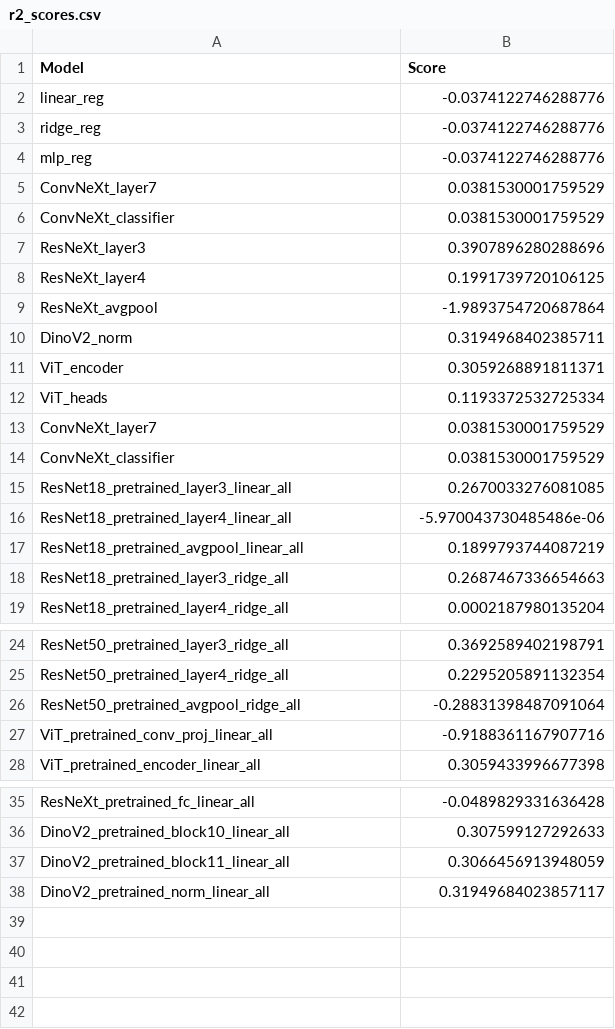
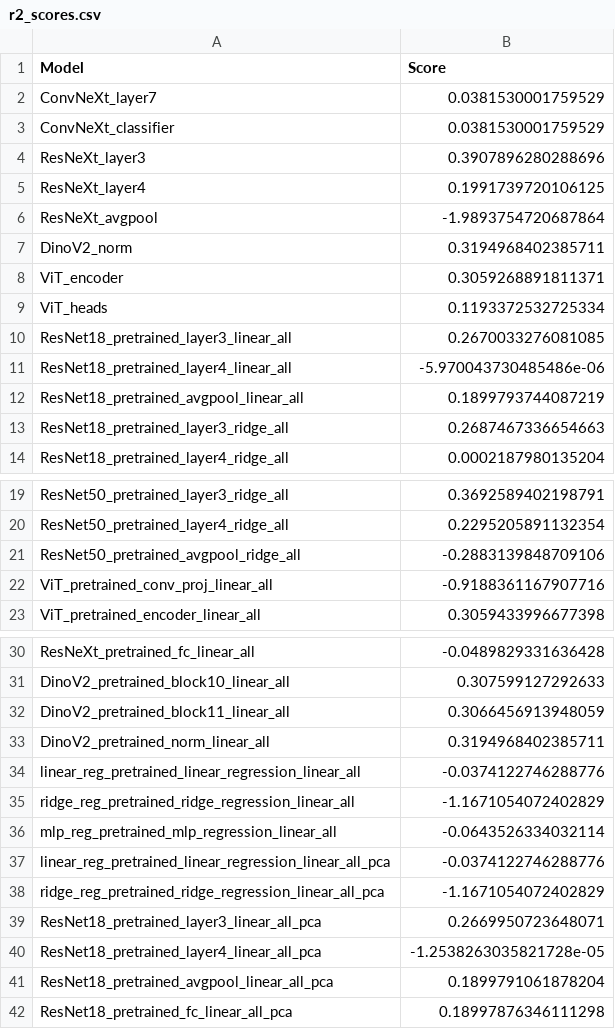
Before and after one commit to louise-montlahuc/nx414_team1, a CSV file: src/saved/r2_scores.csv, drawn as a sheet; only a part is shown, gaps mark what is left out.

```diff
--- a/src/saved/r2_scores.csv
+++ b/src/saved/r2_scores.csv
@@ -1,5 +1,2 @@
 Model,Score
-linear_reg,-0.0374122746288776
-ridge_reg,-0.0374122746288776
-mlp_reg,-0.0374122746288776
 ConvNeXt_layer7,0.0381530001759529
@@ -12,4 +9,2 @@ ViT_encoder,0.3059268891811371
 ViT_heads,0.1193372532725334
-ConvNeXt_layer7,0.0381530001759529
-ConvNeXt_classifier,0.0381530001759529
 ResNet18_pretrained_layer3_linear_all,0.2670033276081085
@@ -25,3 +20,3 @@ ResNet50_pretrained_layer3_ridge_all,0.3692589402198791
 ResNet50_pretrained_layer4_ridge_all,0.2295205891132354
-ResNet50_pretrained_avgpool_ridge_all,-0.28831398487091064
+ResNet50_pretrained_avgpool_ridge_all,-0.2883139848709106
 ViT_pretrained_conv_proj_linear_all,-0.9188361167907716
@@ -37,2 +32,11 @@ DinoV2_pretrained_block10_linear_all,0.307599127292633
 DinoV2_pretrained_block11_linear_all,0.3066456913948059
-DinoV2_pretrained_norm_linear_all,0.31949684023857117
+DinoV2_pretrained_norm_linear_all,0.3194968402385711
+linear_reg_pretrained_linear_regression_linear_all,-0.0374122746288776
+ridge_reg_pretrained_ridge_regression_linear_all,-1.1671054072402829
+mlp_reg_pretrained_mlp_regression_linear_all,-0.0643526334032114
+linear_reg_pretrained_linear_regression_linear_all_pca,-0.0374122746288776
+ridge_reg_pretrained_ridge_regression_linear_all_pca,-1.1671054072402829
+ResNet18_pretrained_layer3_linear_all_pca,0.2669950723648071
+ResNet18_pretrained_layer4_linear_all_pca,-1.2538263035821728e-05
+ResNet18_pretrained_avgpool_linear_all_pca,0.1899791061878204
+ResNet18_pretrained_fc_linear_all_pca,0.18997876346111298
```
Also changed, not shown: 16 other files.
